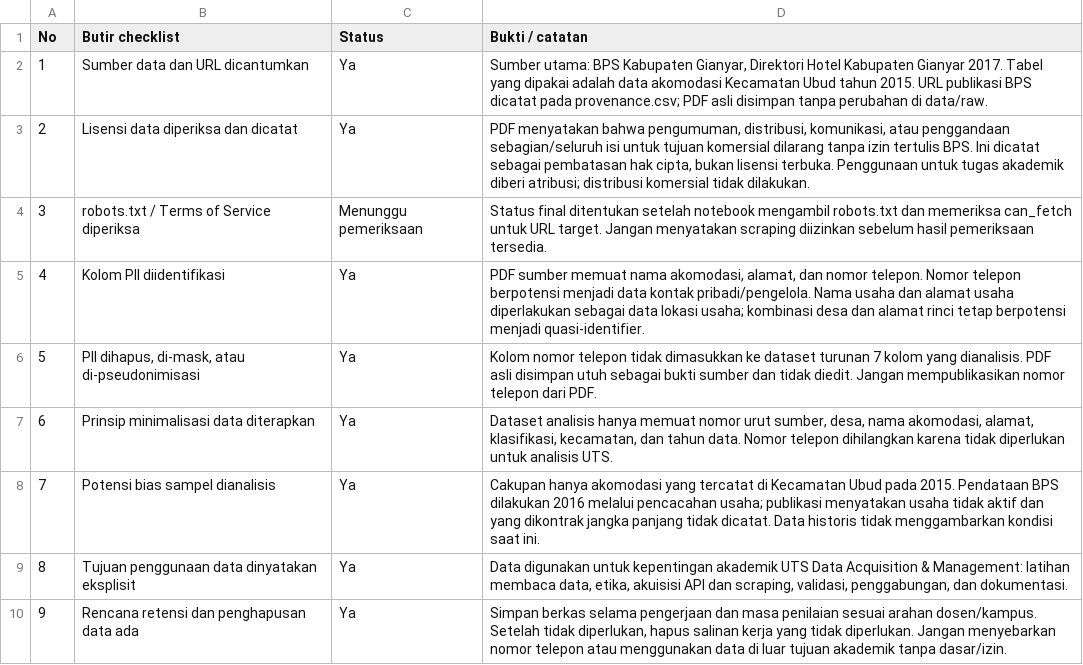
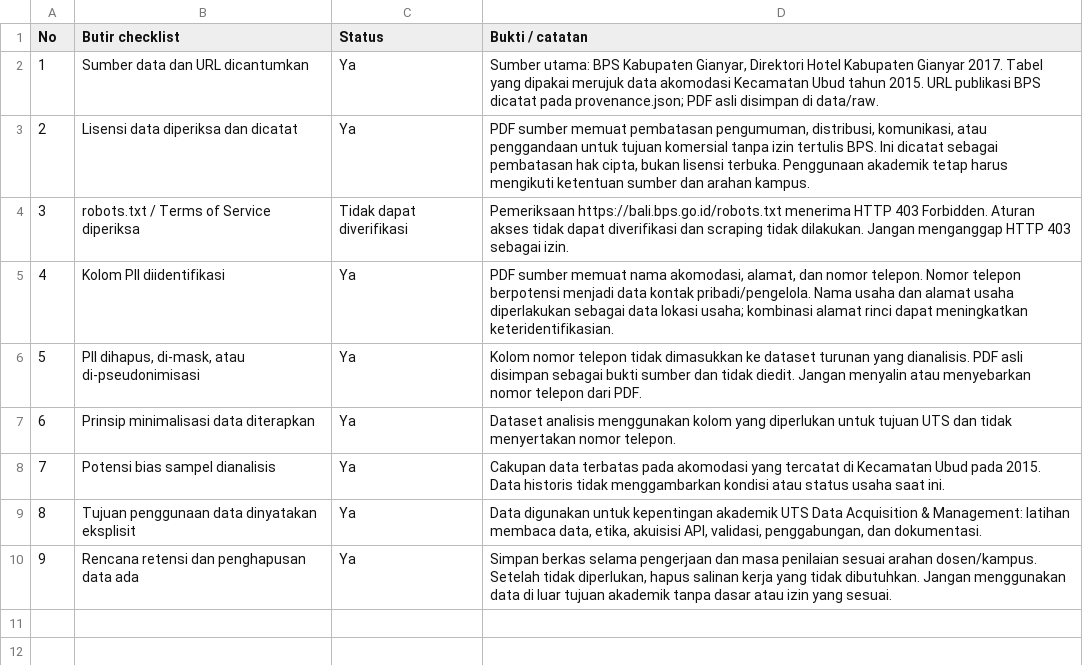
Before and after one commit to niputuriskapramesticahyadewi-maker/UTS_DAM_UBUD_RISKA_2501010315, a CSV file: UTS_DAM_UBUD_RISKA_2501010315_FINAL/metadata/data_ethics_checklist.csv, drawn as a sheet.

Commit message:
Perbarui checklist etika sesuai status akses BPS

```diff
--- a/UTS_DAM_UBUD_RISKA_2501010315_FINAL/metadata/data_ethics_checklist.csv
+++ b/UTS_DAM_UBUD_RISKA_2501010315_FINAL/metadata/data_ethics_checklist.csv
@@ -1,10 +1,10 @@
 No,Butir checklist,Status,Bukti / catatan
-1,Sumber data dan URL dicantumkan,Ya,"Sumber utama: BPS Kabupaten Gianyar, Direktori Hotel Kabupaten Gianyar 2017. Tabel yang dipakai adalah data akomodasi Kecamatan Ubud tahun 2015. URL publikasi BPS dicatat pada provenance.csv; PDF asli disimpan tanpa perubahan di data/raw."
-2,Lisensi data diperiksa dan dicatat,Ya,"PDF menyatakan bahwa pengumuman, distribusi, komunikasi, atau penggandaan sebagian/seluruh isi untuk tujuan komersial dilarang tanpa izin tertulis BPS. Ini dicatat sebagai pembatasan hak cipta, bukan lisensi terbuka. Penggunaan untuk tugas akademik diberi atribusi; distribusi komersial tidak dilakukan."
-3,robots.txt / Terms of Service diperiksa,Menunggu pemeriksaan,Status final ditentukan setelah notebook mengambil robots.txt dan memeriksa can_fetch untuk URL target. Jangan menyatakan scraping diizinkan sebelum hasil pemeriksaan tersedia.
-4,Kolom PII diidentifikasi,Ya,"PDF sumber memuat nama akomodasi, alamat, dan nomor telepon. Nomor telepon berpotensi menjadi data kontak pribadi/pengelola. Nama usaha dan alamat usaha diperlakukan sebagai data lokasi usaha; kombinasi desa dan alamat rinci tetap berpotensi menjadi quasi-identifier."
-5,"PII dihapus, di-mask, atau di-pseudonimisasi",Ya,Kolom nomor telepon tidak dimasukkan ke dataset turunan 7 kolom yang dianalisis. PDF asli disimpan utuh sebagai bukti sumber dan tidak diedit. Jangan mempublikasikan nomor telepon dari PDF.
-6,Prinsip minimalisasi data diterapkan,Ya,"Dataset analisis hanya memuat nomor urut sumber, desa, nama akomodasi, alamat, klasifikasi, kecamatan, dan tahun data. Nomor telepon dihilangkan karena tidak diperlukan untuk analisis UTS."
-7,Potensi bias sampel dianalisis,Ya,Cakupan hanya akomodasi yang tercatat di Kecamatan Ubud pada 2015. Pendataan BPS dilakukan 2016 melalui pencacahan usaha; publikasi menyatakan usaha tidak aktif dan yang dikontrak jangka panjang tidak dicatat. Data historis tidak menggambarkan kondisi saat ini.
-8,Tujuan penggunaan data dinyatakan eksplisit,Ya,"Data digunakan untuk kepentingan akademik UTS Data Acquisition & Management: latihan membaca data, etika, akuisisi API dan scraping, validasi, penggabungan, dan dokumentasi."
-9,Rencana retensi dan penghapusan data ada,Ya,"Simpan berkas selama pengerjaan dan masa penilaian sesuai arahan dosen/kampus. Setelah tidak diperlukan, hapus salinan kerja yang tidak diperlukan. Jangan menyebarkan nomor telepon atau menggunakan data di luar tujuan akademik tanpa dasar/izin."
+1,Sumber data dan URL dicantumkan,Ya,"Sumber utama: BPS Kabupaten Gianyar, Direktori Hotel Kabupaten Gianyar 2017. Tabel yang dipakai merujuk data akomodasi Kecamatan Ubud tahun 2015. URL publikasi BPS dicatat pada provenance.json; PDF asli disimpan di data/raw."
+2,Lisensi data diperiksa dan dicatat,Ya,"PDF sumber memuat pembatasan pengumuman, distribusi, komunikasi, atau penggandaan untuk tujuan komersial tanpa izin tertulis BPS. Ini dicatat sebagai pembatasan hak cipta, bukan lisensi terbuka. Penggunaan akademik tetap harus mengikuti ketentuan sumber dan arahan kampus."
+3,robots.txt / Terms of Service diperiksa,Tidak dapat diverifikasi,"Pemeriksaan https://bali.bps.go.id/robots.txt menerima HTTP 403 Forbidden. Aturan akses tidak dapat diverifikasi dan scraping tidak dilakukan. Jangan menganggap HTTP 403 sebagai izin."
+4,Kolom PII diidentifikasi,Ya,"PDF sumber memuat nama akomodasi, alamat, dan nomor telepon. Nomor telepon berpotensi menjadi data kontak pribadi/pengelola. Nama usaha dan alamat usaha diperlakukan sebagai data lokasi usaha; kombinasi alamat rinci dapat meningkatkan keteridentifikasian."
+5,"PII dihapus, di-mask, atau di-pseudonimisasi",Ya,"Kolom nomor telepon tidak dimasukkan ke dataset turunan yang dianalisis. PDF asli disimpan sebagai bukti sumber dan tidak diedit. Jangan menyalin atau menyebarkan nomor telepon dari PDF."
+6,Prinsip minimalisasi data diterapkan,Ya,"Dataset analisis menggunakan kolom yang diperlukan untuk tujuan UTS dan tidak menyertakan nomor telepon."
+7,Potensi bias sampel dianalisis,Ya,"Cakupan data terbatas pada akomodasi yang tercatat di Kecamatan Ubud pada 2015. Data historis tidak menggambarkan kondisi atau status usaha saat ini."
+8,Tujuan penggunaan data dinyatakan eksplisit,Ya,"Data digunakan untuk kepentingan akademik UTS Data Acquisition & Management: latihan membaca data, etika, akuisisi API, validasi, penggabungan, dan dokumentasi."
+9,Rencana retensi dan penghapusan data ada,Ya,"Simpan berkas selama pengerjaan dan masa penilaian sesuai arahan dosen/kampus. Setelah tidak diperlukan, hapus salinan kerja yang tidak dibutuhkan. Jangan menggunakan data di luar tujuan akademik tanpa dasar atau izin yang sesuai."
```
